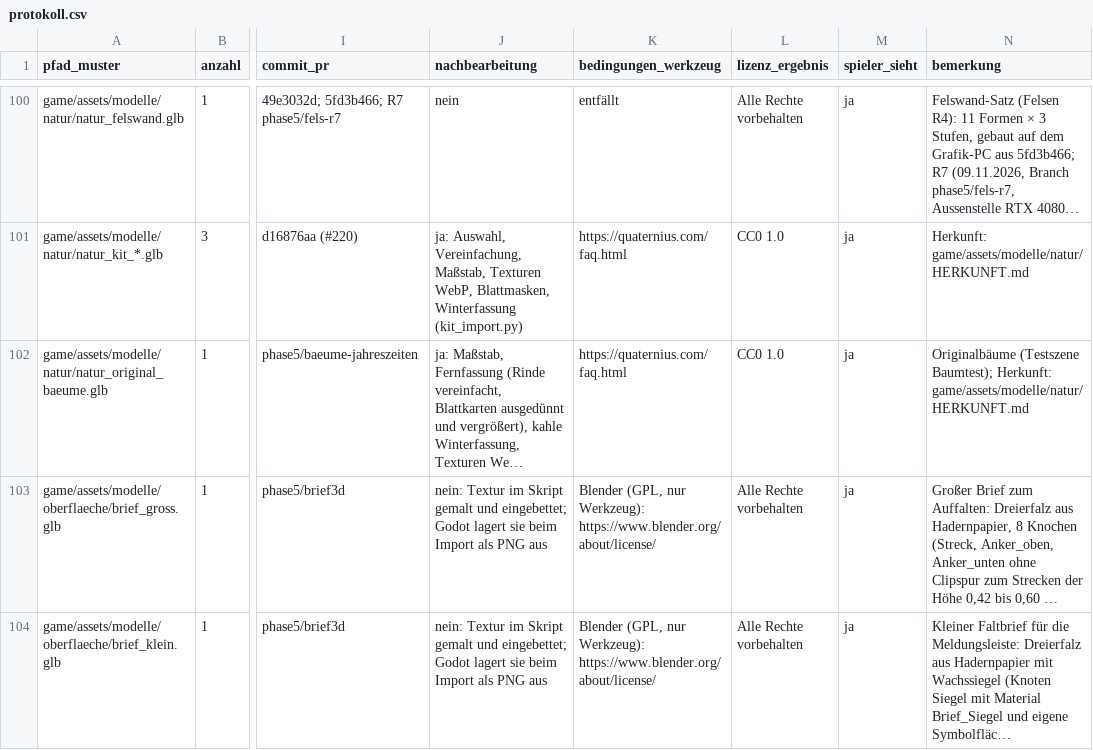
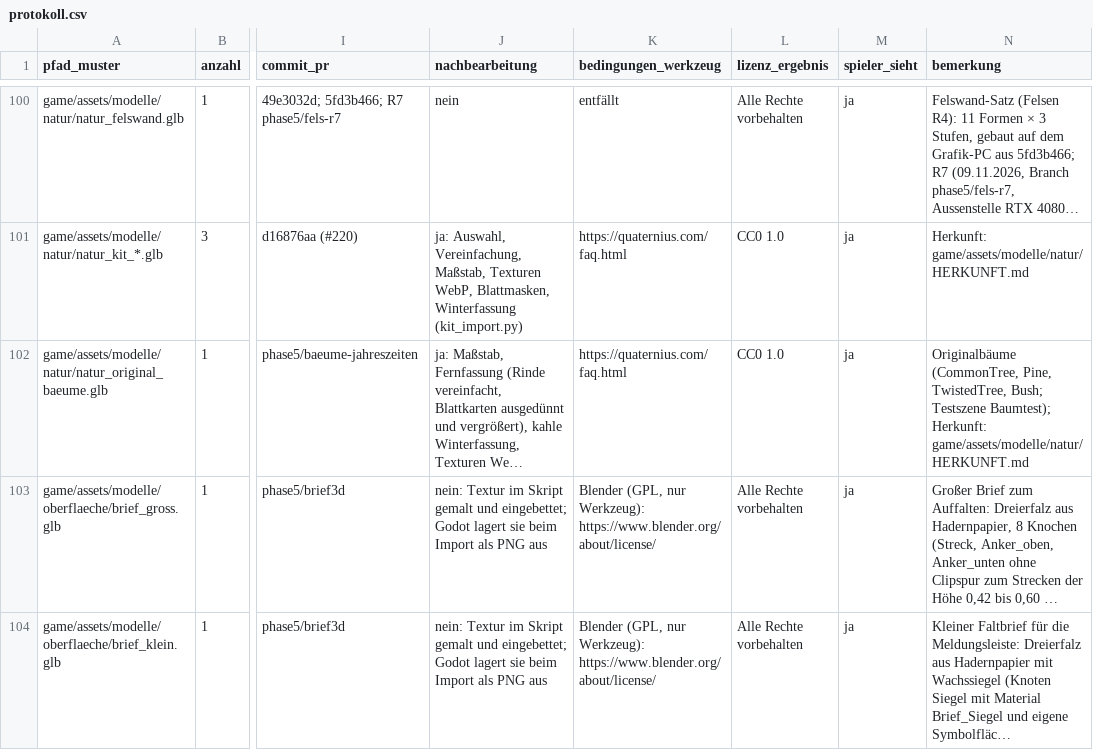
Before and after one commit to B411Y/reichsgilde, a CSV file: docs/assets/protokoll.csv, drawn as a sheet; only a part is shown, gaps mark what is left out; long unchanged cells end in …; the diff names each change by its address in the sheet, - before the commit and + after, or states it on an @@ line.

```diff
--- a/docs/assets/protokoll.csv
+++ b/docs/assets/protokoll.csv
-N102 (bemerkung): Originalbäume (Testszene Baumtest); Herkunft:…
+N102 (bemerkung): Originalbäume (CommonTree, Pine, TwistedTree, Bush; Testszene Baumtest); Herkunft:…
```
Also changed, not shown: 5 other files.
